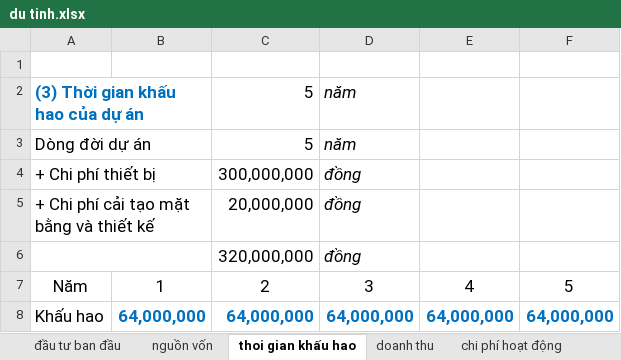
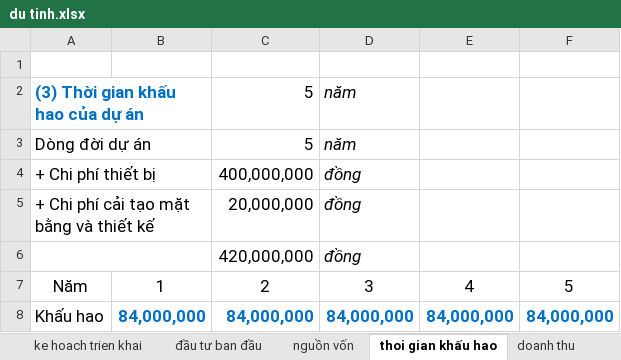
Before and after one commit to danglaiacc/kn, an Excel workbook: du tinh.xlsx, sheet thoi gian khấu hao, drawn as a sheet; values as stored, in another font and other column widths than the file's, no borders; the diff names each change by its address in the sheet, - before the commit and + after, or states it on an @@ line.

```diff
--- a/du tinh.xlsx (sheet thoi gian khấu hao)
+++ b/du tinh.xlsx (sheet thoi gian khấu hao)
+sheet tab: ke hoach trien khai
-C4: 300,000,000
+C4: 400,000,000
-C6: 320,000,000
+C6: 420,000,000
-B8: 64,000,000
+B8: 84,000,000
-C8: 64,000,000
+C8: 84,000,000
-D8: 64,000,000
+D8: 84,000,000
-E8: 64,000,000
+E8: 84,000,000
-F8: 64,000,000
+F8: 84,000,000
```
Also changed, not shown: sheet Dòng tiền, sheet thu nhập, sheet tra nợ vay, sheet chi phí hoạt động, sheet doanh thu, sheet đầu tư ban đầu, 3 more sheets, other sheet tabs, formulas that keep their value, charts or pictures, 3 other files.
